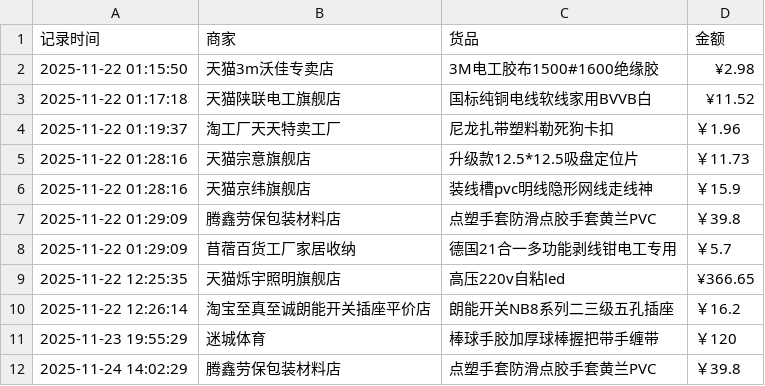
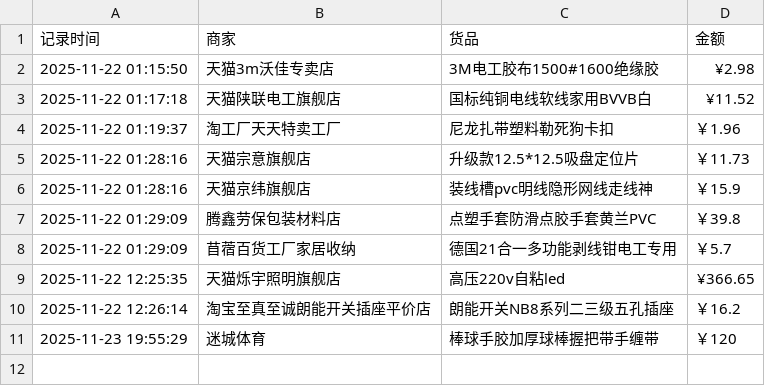
Before and after one commit to Lay-Yin/SUSTech-baseball-Softball-Team-Public-ledger, a CSV file: public-ledger.csv, drawn as a sheet; the diff names each change by its address in the sheet, - before the commit and + after, or states it on an @@ line.

Commit message:
Update public-ledger.csv

```diff
--- a/public-ledger.csv
+++ b/public-ledger.csv
-row 12: 2025-11-24 14:02:29 | 腾鑫劳保包装材料店 | 点塑手套防滑点胶手套黄兰PVC | ￥39.8
```
